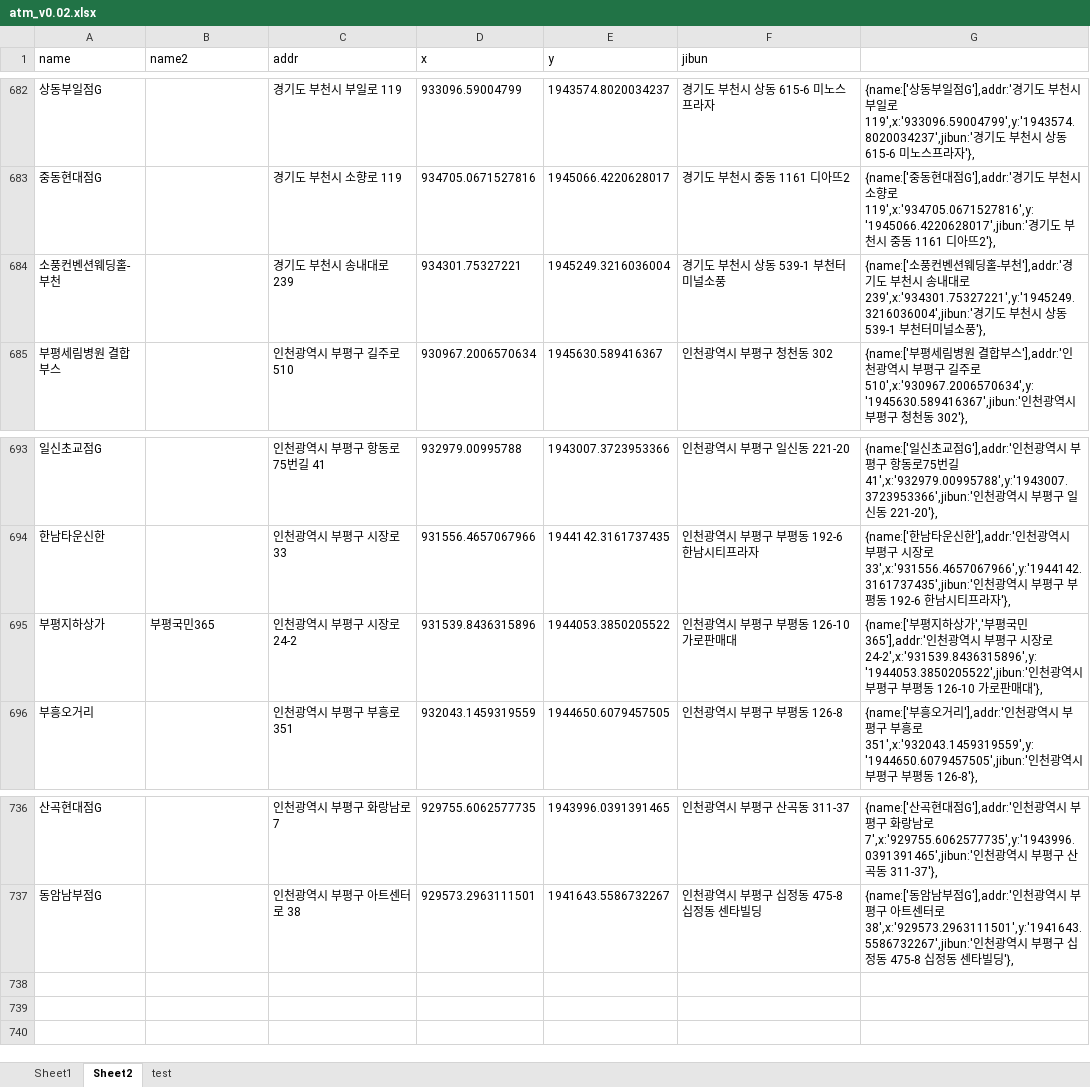
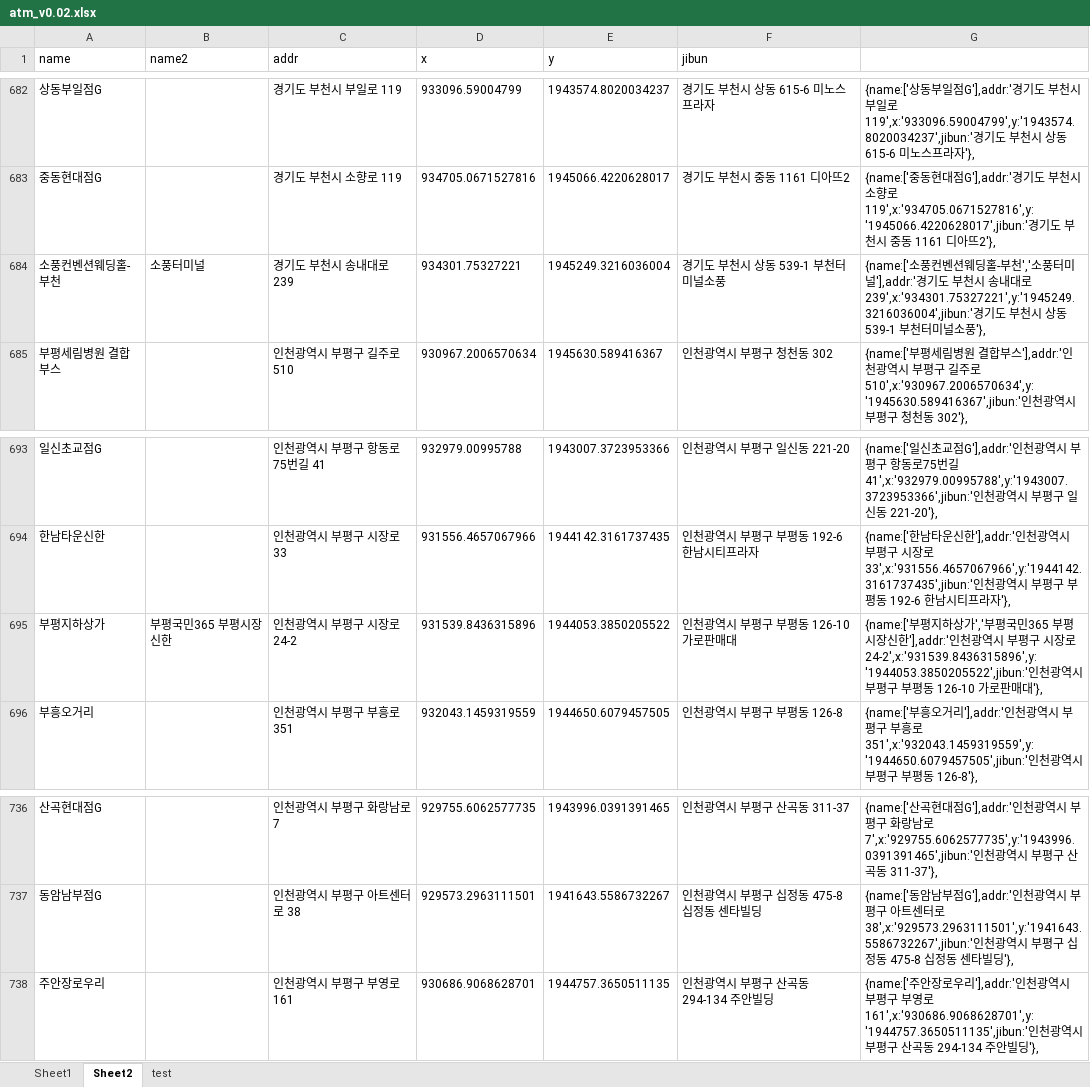
Before and after one commit to hyeokpark/atm, an Excel workbook: atm_v0.02.xlsx, sheet Sheet2, drawn as a sheet; only a part is shown, gaps mark what is left out; values as stored, in another font and other column widths than the file's, no borders; the diff names each change by its address in the sheet, - before the commit and + after, or states it on an @@ line.

```diff
--- a/atm_v0.02.xlsx (sheet Sheet2)
+++ b/atm_v0.02.xlsx (sheet Sheet2)
-B684 (name2): (empty)
+B684 (name2): 소풍터미널
-G684: …부천'],addr:'경…
+G684: …부천','소풍터미널'],addr:'경…
-B695 (name2): 부평국민365
+B695 (name2): 부평국민365 부평시장신한
-G695: …국민365'],addr:'인천…
+G695: …국민365 부평시장신한'],addr:'인천…
+row 738: 주안장로우리 |  | 인천광역시 부평구 부영로 161 | 930686.9068628701 | 1944757.3650511135 | 인천광역시 부평구 산곡동 294-134 주안빌딩 | {name:['주안장로우리'],addr:'인천광역시 부평구 부영로 161',x:'930686.9068628701',y:'1944757.3650511135',jibun:'인천광역시 부평구 산곡동 294-134 주안빌딩'},
```
Also changed, not shown: 1 other file.
